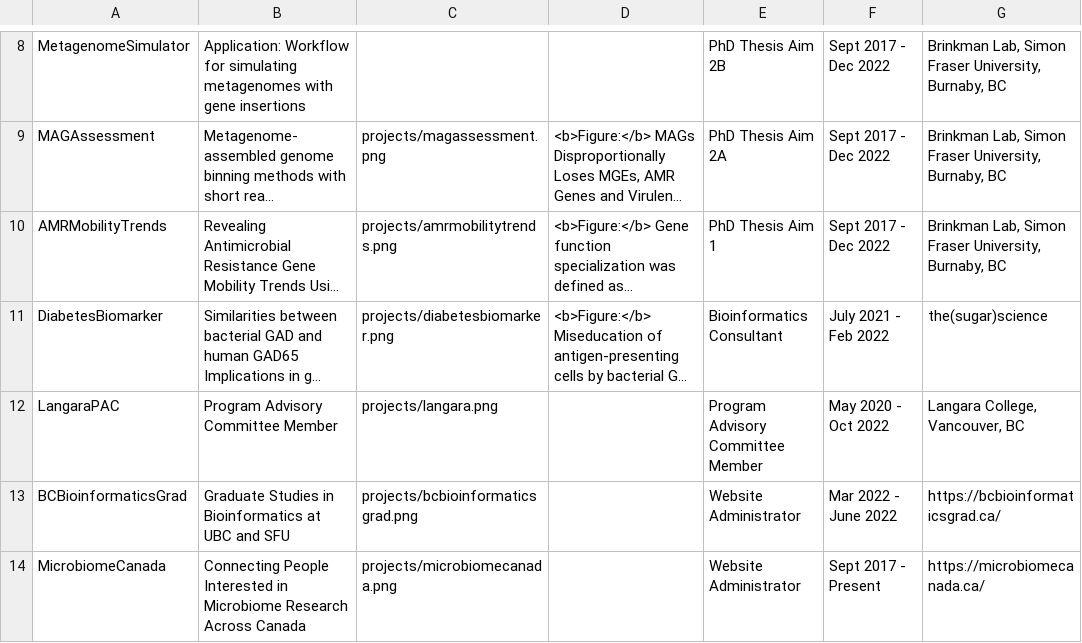
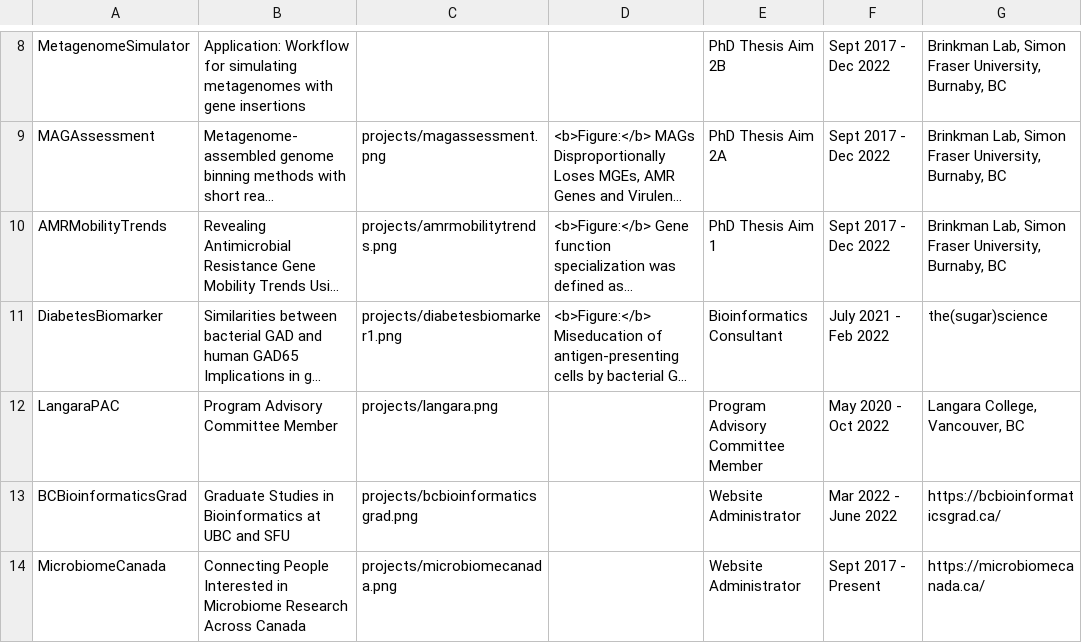
Before and after one commit to bfjia/ProjectGeniusOverhaul_Release, a TSV file: release/wwwroot/files/project.tsv, drawn as a sheet; only a part is shown, gaps mark what is left out; long unchanged cells end in …; the diff names each change by its address in the sheet, - before the commit and + after, or states it on an @@ line.

```diff
--- a/release/wwwroot/files/project.tsv
+++ b/release/wwwroot/files/project.tsv
-C11: projects/diabetesbiomarker.png
+C11: projects/diabetesbiomarker1.png
```
Also changed, not shown: 1 other file.
